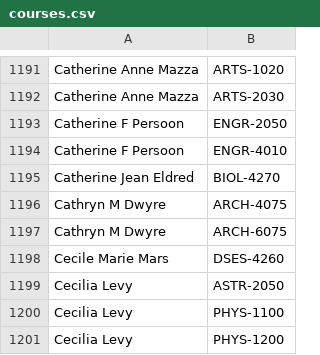
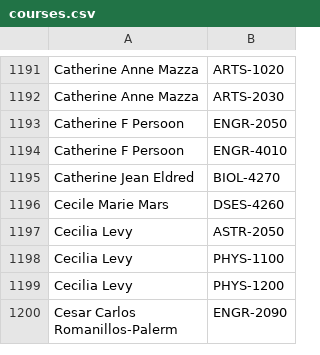
Before and after one commit to quatalog/data, a CSV file: courses.csv, drawn as a sheet; only a part is shown, gaps mark what is left out; the shorter side is filled out with more unchanged rows; the diff names each change by its address in the sheet, - before the commit and + after, or states it on an @@ line.

Commit message:
Tue Aug 26 17:30:31 UTC 2025

```diff
--- a/courses.csv
+++ b/courses.csv
-row 1196: Cathryn M Dwyre | ARCH-4075
-row 1197: Cathryn M Dwyre | ARCH-6075
```
